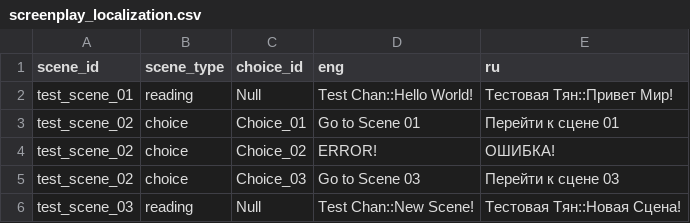
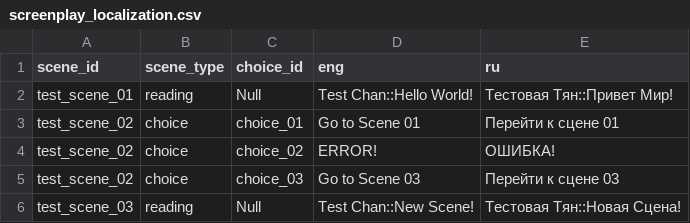
Before and after one commit to Pawsanie/Novelist, a CSV file: Data/Assets/Localisation/Main/screenplay_localization.csv, drawn as a sheet.

Commit message:
Update 0.3.70: GamePlayDialoguesChoice
InterfaceController:
Simplified the code.

dialogues_choice_buttons.json:
Returned it because it was deleted earlier than necessary.

GamePlayDialoguesChoice:
Now use DialogueKeeper for geting localizations_data.

screenplay_localization.csv:
Update data.

```diff
--- a/Data/Assets/Localisation/Main/screenplay_localization.csv
+++ b/Data/Assets/Localisation/Main/screenplay_localization.csv
@@ -2,5 +2,5 @@ scene_id	scene_type	choice_id	eng	ru
 test_scene_01	reading	Null	Test Chan::Hello World!	Тестовая Тян::Привет Мир!
-test_scene_02	choice	Choice_01	Go to Scene 01	Перейти к сцене 01
-test_scene_02	choice	Choice_02	ERROR!	ОШИБКА!
-test_scene_02	choice	Choice_03	Go to Scene 03	Перейти к сцене 03
+test_scene_02	choice	choice_01	Go to Scene 01	Перейти к сцене 01
+test_scene_02	choice	choice_02	ERROR!	ОШИБКА!
+test_scene_02	choice	choice_03	Go to Scene 03	Перейти к сцене 03
 test_scene_03	reading	Null	Test Chan::New Scene!	Тестовая Тян::Новая Сцена!
```
Also changed, not shown: 3 other files.
